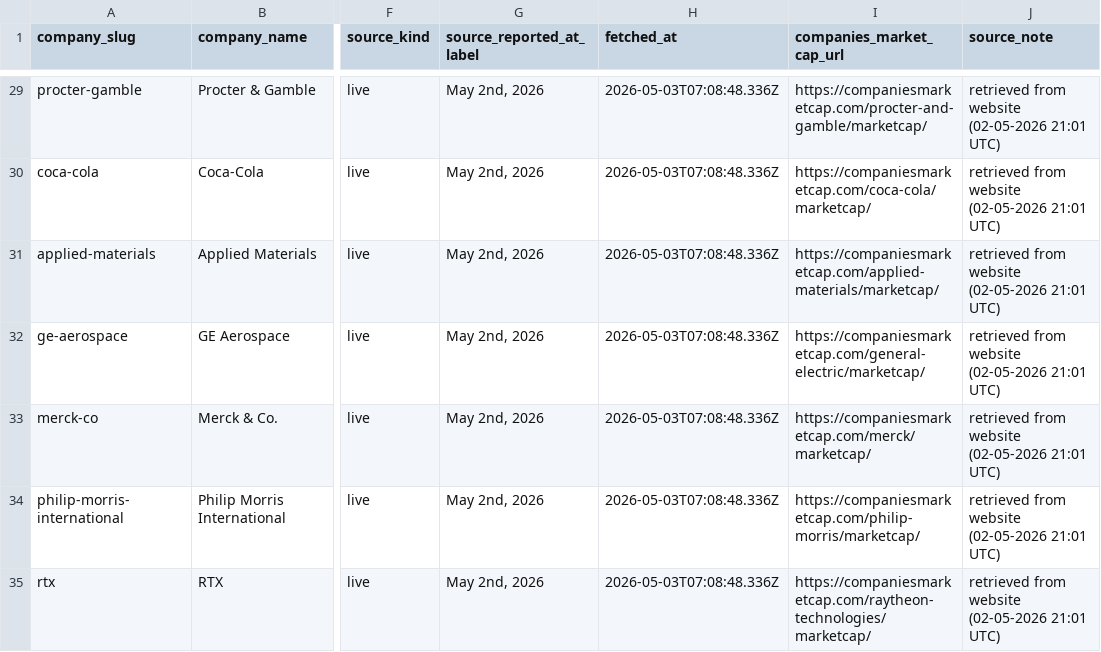
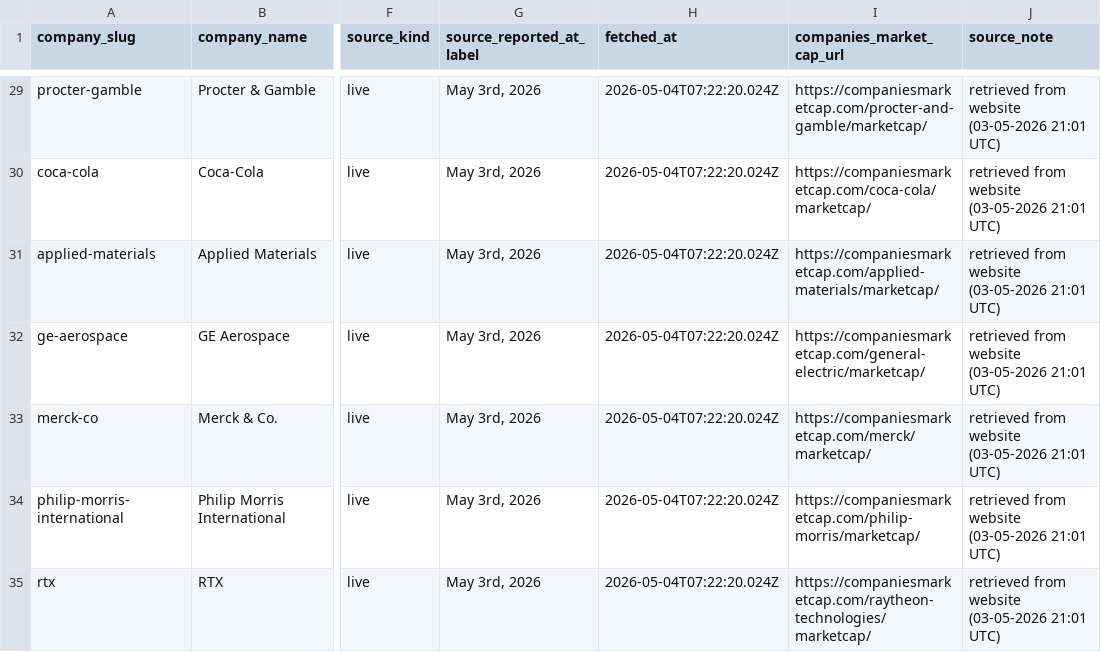
Before and after one commit to pRizz/free-the-world, a CSV file: public/data/market-cap-snapshots-latest.csv, drawn as a sheet; only a part is shown, gaps mark what is left out; the diff covers the shown part only; the diff names each change by its address in the sheet, - before the commit and + after, or states it on an @@ line.

```diff
--- a/public/data/market-cap-snapshots-latest.csv
+++ b/public/data/market-cap-snapshots-latest.csv
-G29:G35 (source_reported_at_label): May 2nd, 2026
+G29:G35 (source_reported_at_label): May 3rd, 2026
-H29:H35 (fetched_at): 2026-05-03T07:08:48.336Z
+H29:H35 (fetched_at): 2026-05-04T07:22:20.024Z
-J29:J35 (source_note): retrieved from website (02-05-2026 21:01 UTC)
+J29:J35 (source_note): retrieved from website (03-05-2026 21:01 UTC)
```
Also changed, not shown: 83 edited cells elsewhere in this file, 1 other file.
